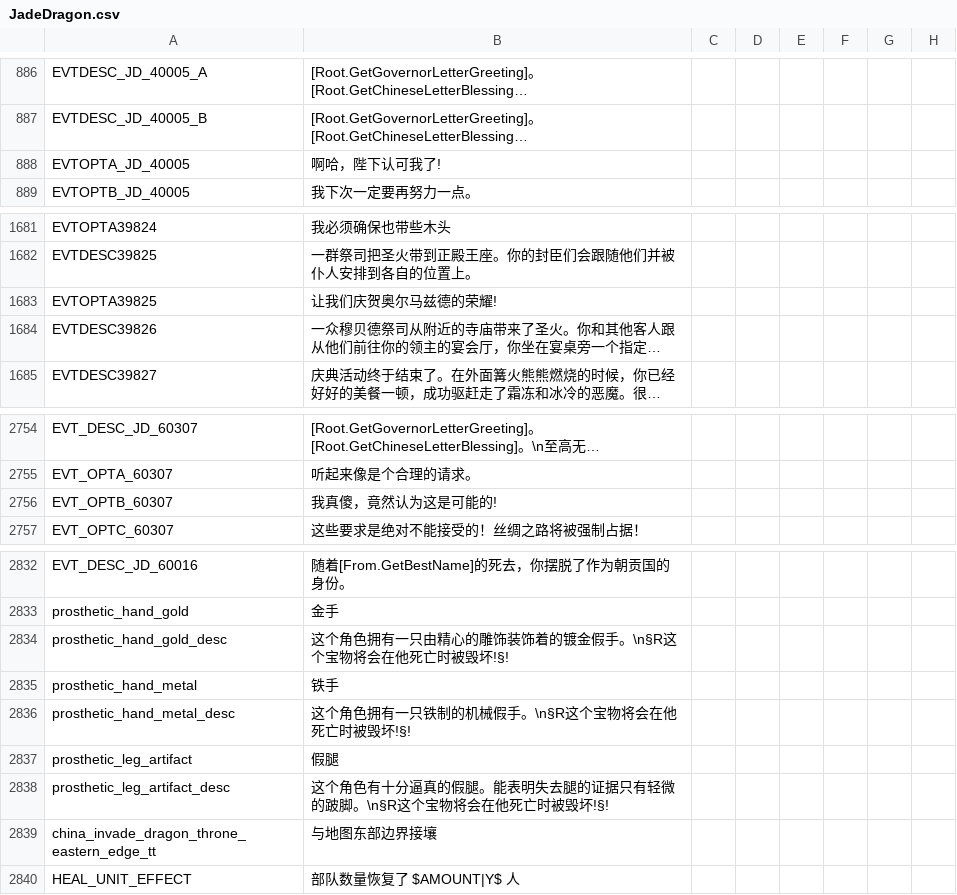
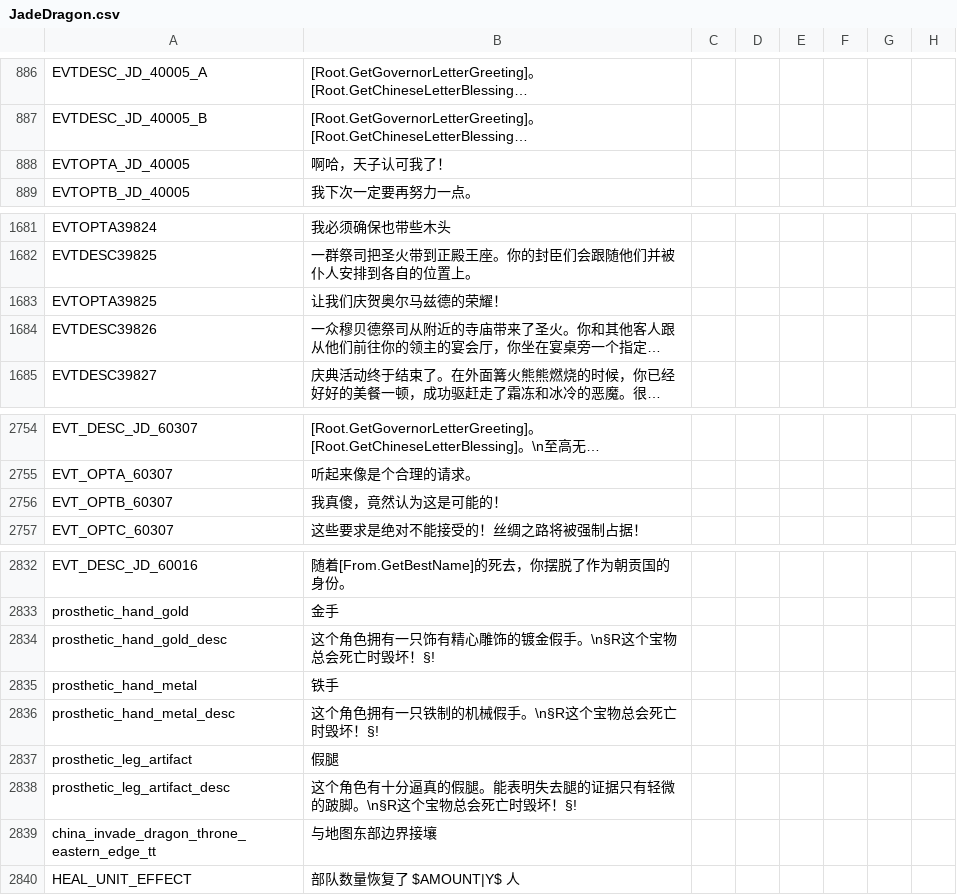
Before and after one commit to paratranz/CK2-Chinese-Localisation, a CSV file: localisation/JadeDragon.csv, drawn as a sheet; only a part is shown, gaps mark what is left out; long unchanged cells end in …; the diff names each change by its address in the sheet, - before the commit and + after, or states it on an @@ line.

```diff
--- a/localisation/JadeDragon.csv
+++ b/localisation/JadeDragon.csv
-B888: 啊哈，陛下认可我了!
+B888: 啊哈，天子认可我了！
-B1683: 让我们庆贺奥尔马兹德的荣耀!
+B1683: 让我们庆贺奥尔马兹德的荣耀！
-B2756: 我真傻，竟然认为这是可能的!
+B2756: 我真傻，竟然认为这是可能的！
-B2834: 这个角色拥有一只由精心的雕饰装饰着的镀金假手。\n§R这个宝物将会在他死亡时被毁坏!§!
+B2834: 这个角色拥有一只饰有精心雕饰的镀金假手。\n§R这个宝物总会死亡时毁坏！§!
-B2836: 这个角色拥有一只铁制的机械假手。\n§R这个宝物将会在他死亡时被毁坏!§!
+B2836: 这个角色拥有一只铁制的机械假手。\n§R这个宝物总会死亡时毁坏！§!
-B2838: …这个宝物将会在他死亡时被毁坏!§!
+B2838: …这个宝物总会死亡时毁坏！§!
```
Also changed, not shown: localisation/MonksAndMystics.csv, localisation/SwordOfIslam.csv, 27 other files.
